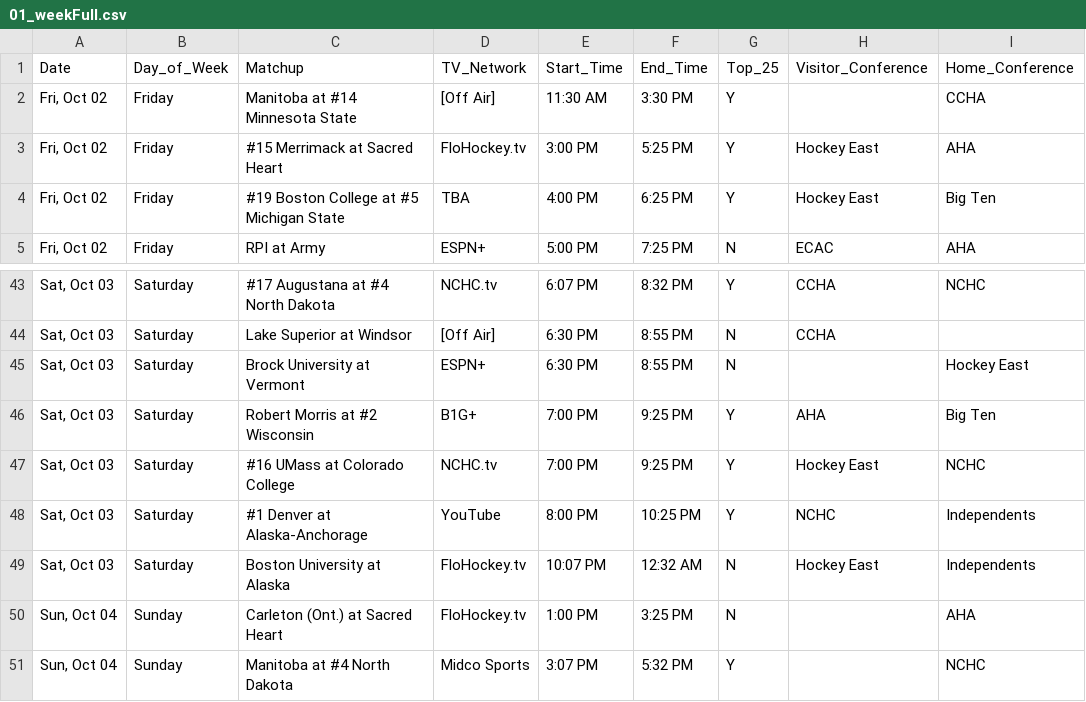
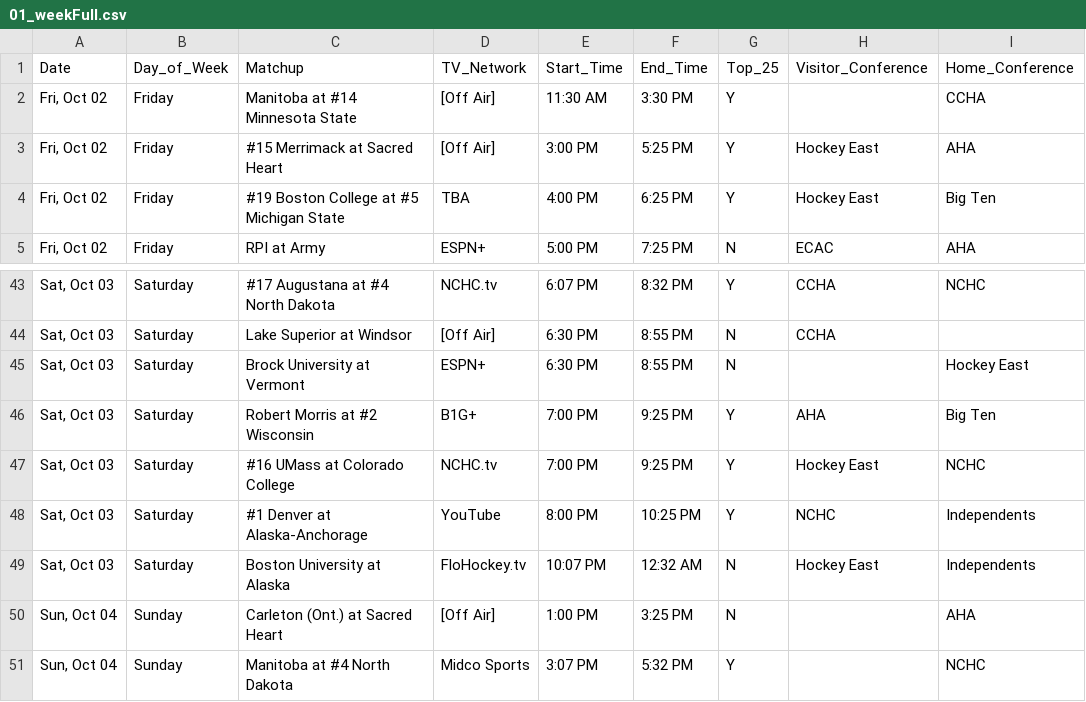
Before and after one commit to matthewkilleen0830/College-Hockey-Viewing-Schedule, a CSV file: currentWeek/01_weekFull.csv, drawn as a sheet; only a part is shown, gaps mark what is left out; the diff covers the shown part only.

```diff
--- a/currentWeek/01_weekFull.csv
+++ b/currentWeek/01_weekFull.csv
@@ -2,3 +2,3 @@
 "Fri, Oct 02",Friday,Manitoba at #14 Minnesota State,[Off Air],11:30 AM,3:30 PM,Y,,CCHA
-"Fri, Oct 02",Friday,#15 Merrimack at Sacred Heart,FloHockey.tv,3:00 PM,5:25 PM,Y,Hockey East,AHA
+"Fri, Oct 02",Friday,#15 Merrimack at Sacred Heart,[Off Air],3:00 PM,5:25 PM,Y,Hockey East,AHA
 "Fri, Oct 02",Friday,#19 Boston College at #5 Michigan State,TBA,4:00 PM,6:25 PM,Y,Hockey East,Big Ten
@@ -49,3 +49,3 @@
 "Sat, Oct 03",Saturday,Boston University at Alaska,FloHockey.tv,10:07 PM,12:32 AM,N,Hockey East,Independents
-"Sun, Oct 04",Sunday,Carleton (Ont.) at Sacred Heart,FloHockey.tv,1:00 PM,3:25 PM,N,,AHA
+"Sun, Oct 04",Sunday,Carleton (Ont.) at Sacred Heart,[Off Air],1:00 PM,3:25 PM,N,,AHA
 "Sun, Oct 04",Sunday,Manitoba at #4 North Dakota,Midco Sports,3:07 PM,5:32 PM,Y,,NCHC
```
Also changed, not shown: 10 edited cells elsewhere in this file.
